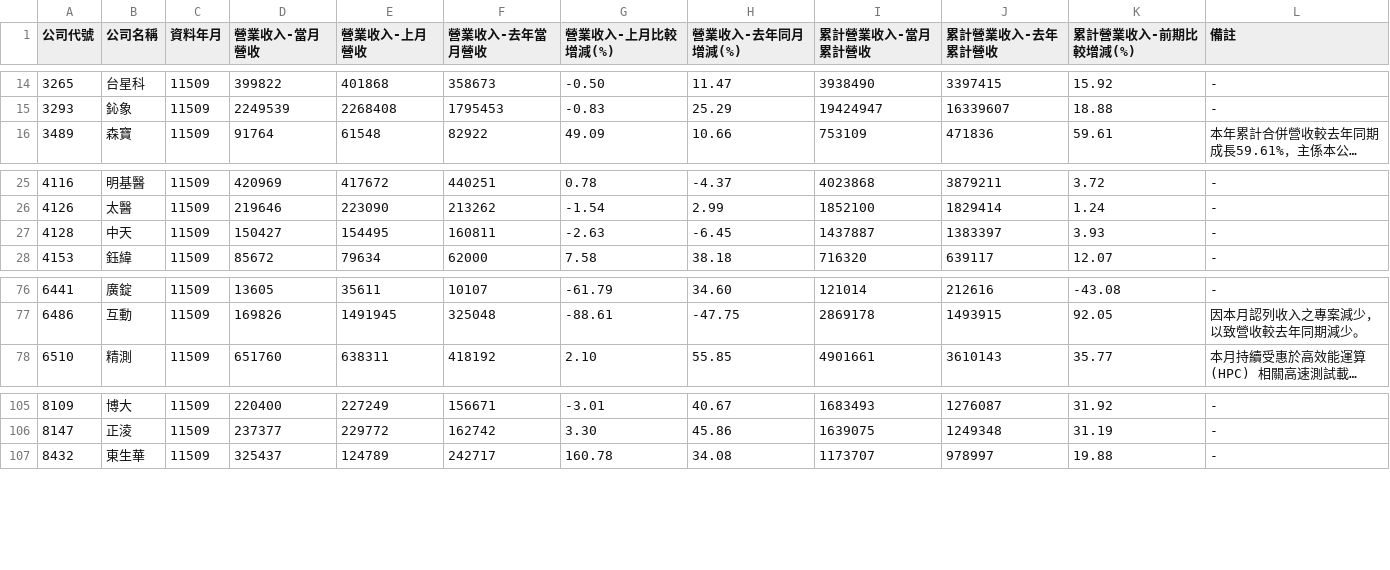
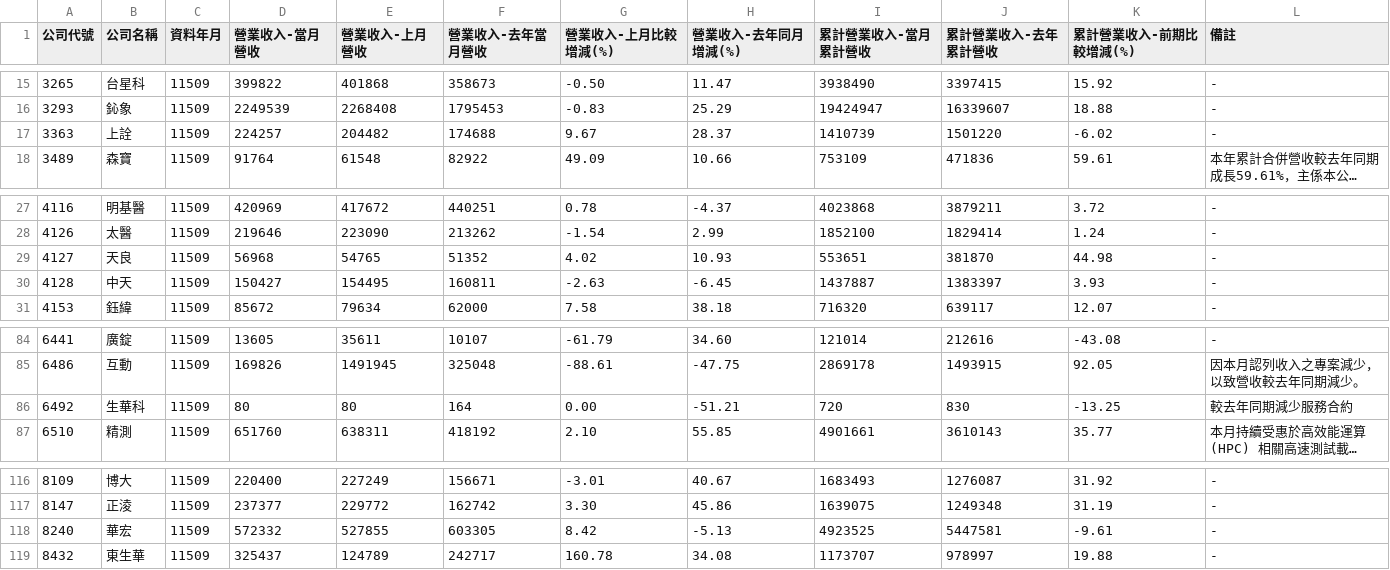
Before and after one commit to metallicatw/tw-six-metrics, a CSV file: data/market/tpex_revenue_early/11509.csv, drawn as a sheet; only a part is shown, gaps mark what is left out; long unchanged cells end in …; the diff covers the shown part only; the diff names each change by its address in the sheet, - before the commit and + after, or states it on an @@ line.

```diff
--- a/data/market/tpex_revenue_early/11509.csv
+++ b/data/market/tpex_revenue_early/11509.csv
+row 17: 3363 | 上詮 | 11509 | 224257 | 204482 | 174688 | 9.67 | 28.37 | 1410739 | 1501220 | -6.02 | -
+row 29: 4127 | 天良 | 11509 | 56968 | 54765 | 51352 | 4.02 | 10.93 | 553651 | 381870 | 44.98 | -
+row 86: 6492 | 生華科 | 11509 | 80 | 80 | 164 | 0.00 | -51.21 | 720 | 830 | -13.25 | 較去年同期減少服務合約
+row 118: 8240 | 華宏 | 11509 | 572332 | 527855 | 603305 | 8.42 | -5.13 | 4923525 | 5447581 | -9.61 | -
```
Also changed, not shown: 8 added rows elsewhere in this file, data/market/twse_revenue_early/11509.csv, 33 other files.
